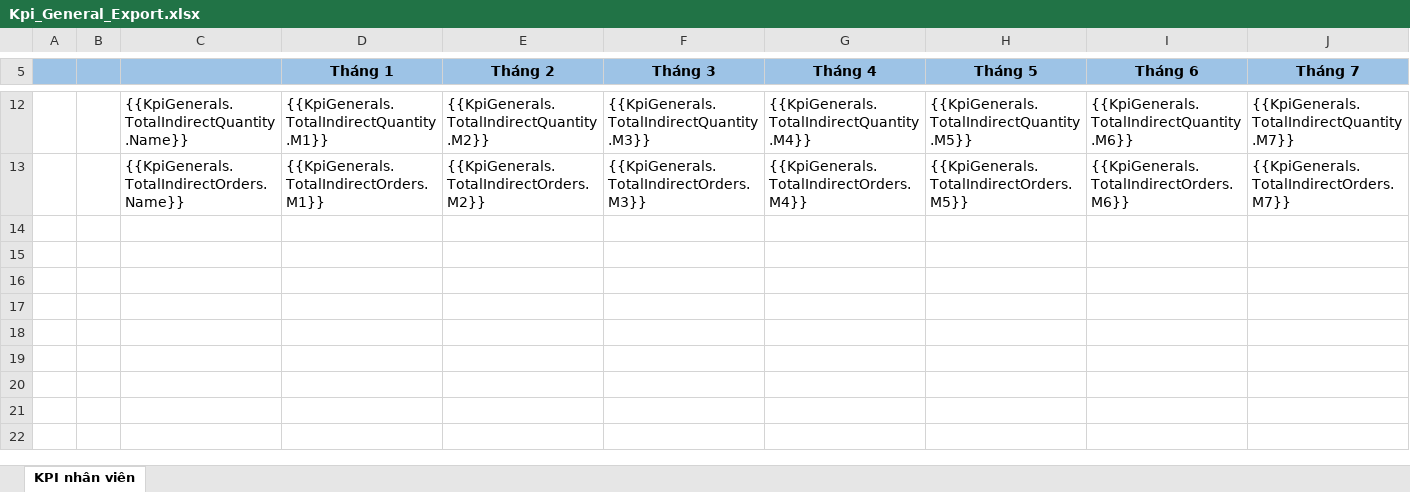
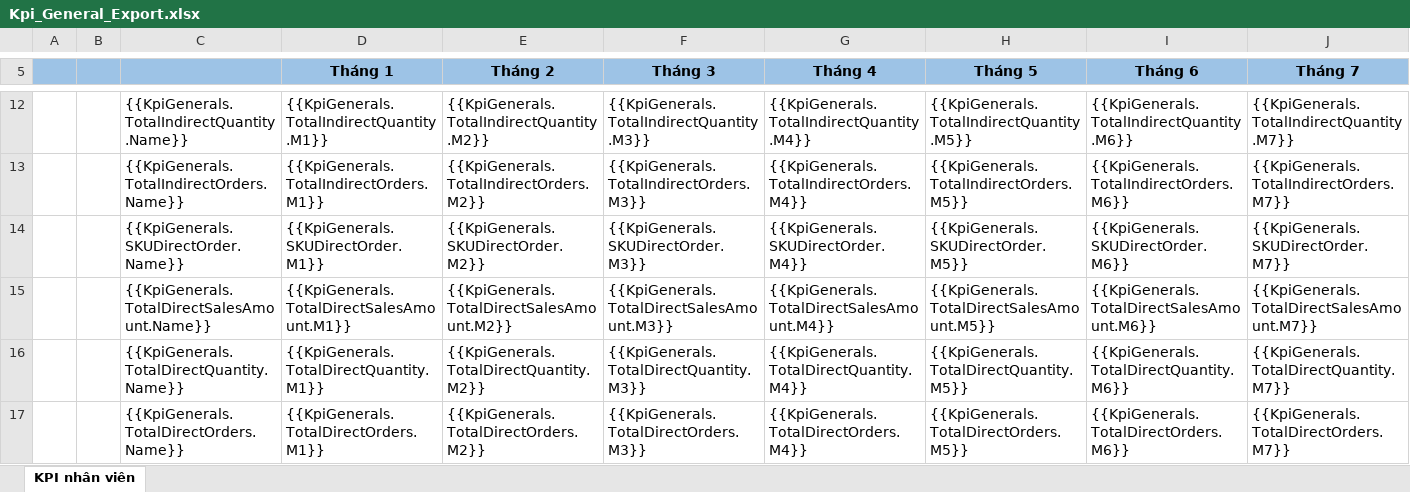
Before and after one commit to nguyenhoangnam123/DMS-CSharp, an Excel workbook: DMS/Templates/Kpi_General_Export.xlsx, sheet KPI nhân viên, drawn as a sheet; only a part is shown, gaps mark what is left out; values as stored, in another font and other column widths than the file's, no borders; rows hold the shown columns only; the diff names each change by its address in the sheet, - before the commit and + after, or states it on an @@ line.

```diff
--- a/DMS/Templates/Kpi_General_Export.xlsx (sheet KPI nhân viên)
+++ b/DMS/Templates/Kpi_General_Export.xlsx (sheet KPI nhân viên)
+row 14:  |  | {{KpiGenerals.SKUDirectOrder.Name}} | {{KpiGenerals.SKUDirectOrder.M1}} | {{KpiGenerals.SKUDirectOrder.M2}} | {{KpiGenerals.SKUDirectOrder.M3}} | {{KpiGenerals.SKUDirectOrder.M4}} | {{KpiGenerals.SKUDirectOrder.M5}} | {{KpiGenerals.SKUDirectOrder.M6}} | {{KpiGenerals.SKUDirectOrder.M7}}
+row 15:  |  | {{KpiGenerals.TotalDirectSalesAmount.Name}} | {{KpiGenerals.TotalDirectSalesAmount.M1}} | {{KpiGenerals.TotalDirectSalesAmount.M2}} | {{KpiGenerals.TotalDirectSalesAmount.M3}} | {{KpiGenerals.TotalDirectSalesAmount.M4}} | {{KpiGenerals.TotalDirectSalesAmount.M5}} | {{KpiGenerals.TotalDirectSalesAmount.M6}} | {{KpiGenerals.TotalDirectSalesAmount.M7}}
+row 16:  |  | {{KpiGenerals.TotalDirectQuantity.Name}} | {{KpiGenerals.TotalDirectQuantity.M1}} | {{KpiGenerals.TotalDirectQuantity.M2}} | {{KpiGenerals.TotalDirectQuantity.M3}} | {{KpiGenerals.TotalDirectQuantity.M4}} | {{KpiGenerals.TotalDirectQuantity.M5}} | {{KpiGenerals.TotalDirectQuantity.M6}} | {{KpiGenerals.TotalDirectQuantity.M7}}
+row 17:  |  | {{KpiGenerals.TotalDirectOrders.Name}} | {{KpiGenerals.TotalDirectOrders.M1}} | {{KpiGenerals.TotalDirectOrders.M2}} | {{KpiGenerals.TotalDirectOrders.M3}} | {{KpiGenerals.TotalDirectOrders.M4}} | {{KpiGenerals.TotalDirectOrders.M5}} | {{KpiGenerals.TotalDirectOrders.M6}} | {{KpiGenerals.TotalDirectOrders.M7}}
```
Also changed, not shown: DMS/Templates/Kpi_General.xlsx, DMS/Templates/Kpi_Item.xlsx, 7 other files.
